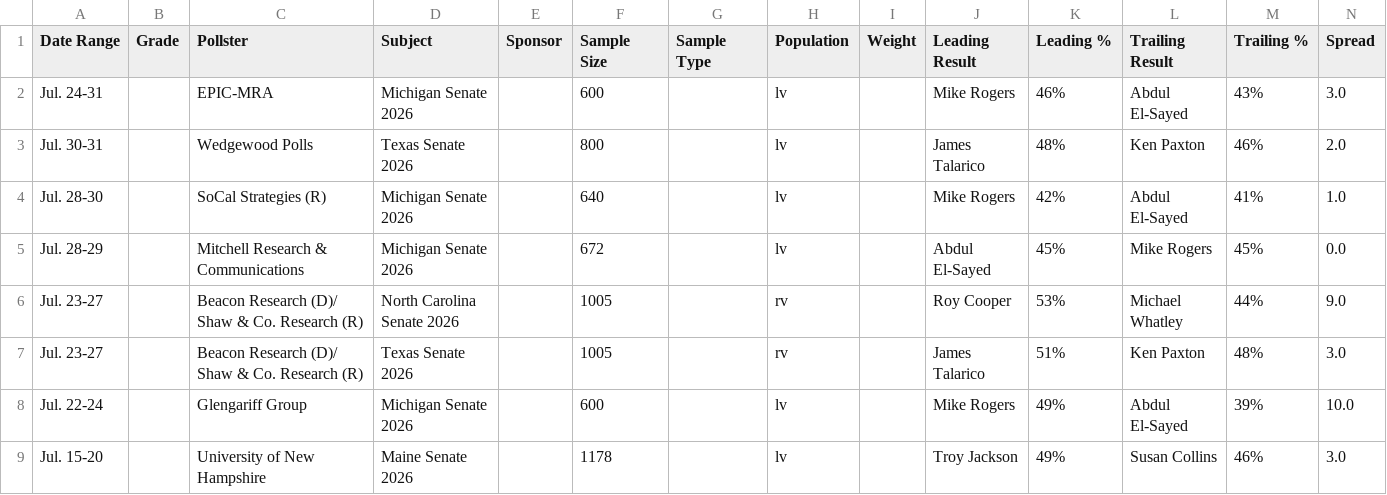
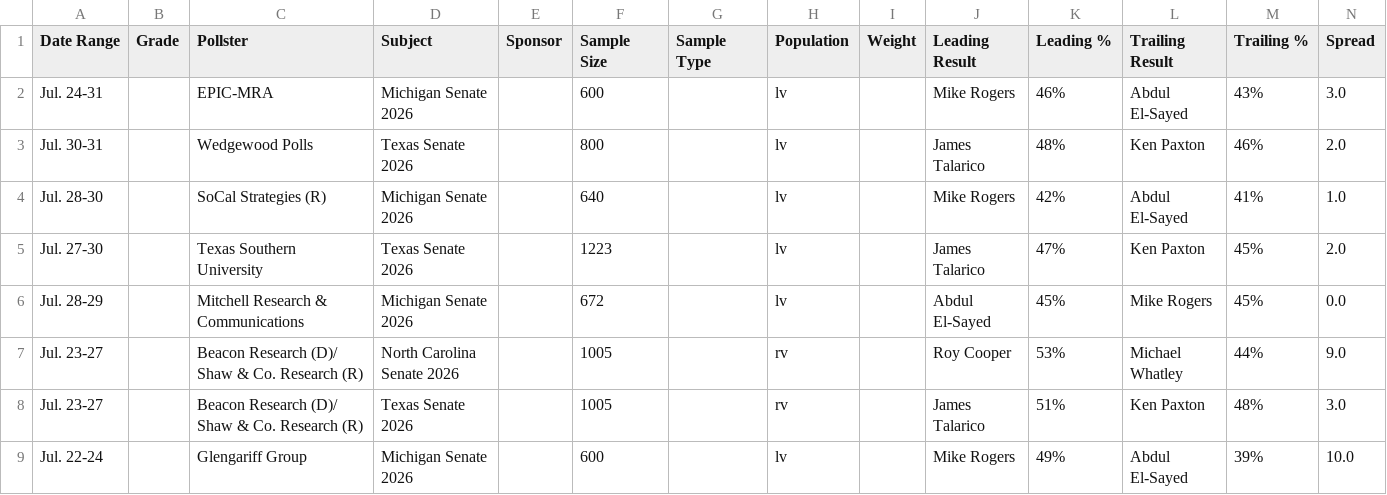
Before and after one commit to Hijodeagua/Election-models-by-Tre, a CSV file: data/fallback/votehub_senate.csv, drawn as a sheet; only a part is shown; the shorter side is filled out with more unchanged rows.

```diff
--- a/data/fallback/votehub_senate.csv
+++ b/data/fallback/votehub_senate.csv
@@ -4,2 +4,3 @@ Jul. 30-31,,Wedgewood Polls,Texas Senate 2026,,800,,lv,,James Talarico,48%,Ken P
 Jul. 28-30,,SoCal Strategies (R),Michigan Senate 2026,,640,,lv,,Mike Rogers,42%,Abdul El-Sayed,41%,1.0
+Jul. 27-30,,Texas Southern University,Texas Senate 2026,,1223,,lv,,James Talarico,47%,Ken Paxton,45%,2.0
 Jul. 28-29,,Mitchell Research & Communications,Michigan Senate 2026,,672,,lv,,Abdul El-Sayed,45%,Mike Rogers,45%,0.0
```
Also changed, not shown: data/fallback/market_odds.csv, 7 other files.
